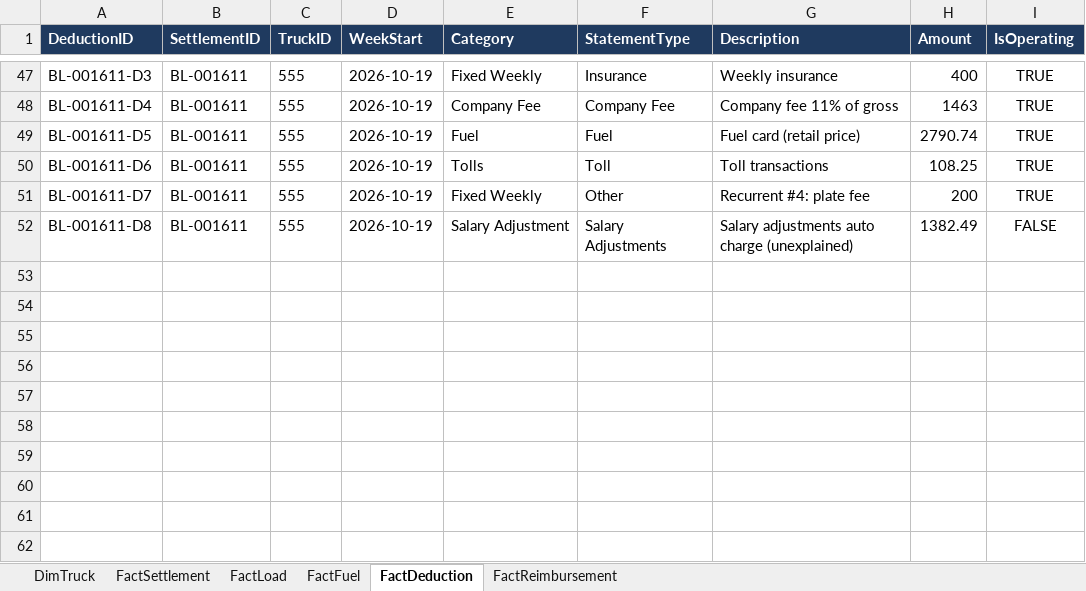
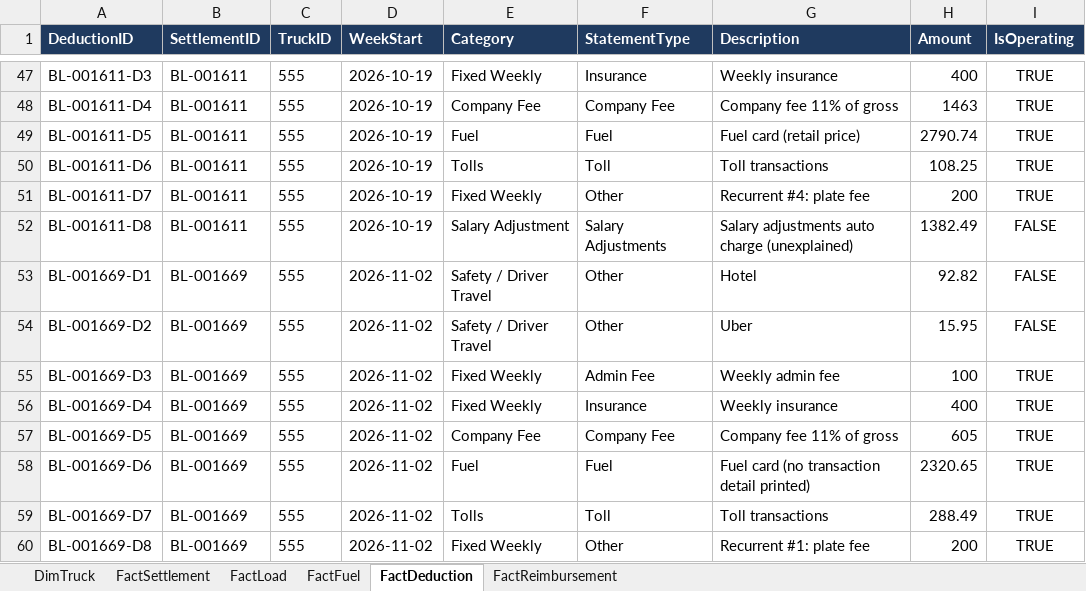
Before and after one commit to agabekrakhimov/statement, an Excel workbook: powerbi/Fleet_Settlements_Oct2026.xlsx, sheet FactDeduction, drawn as a sheet; only a part is shown, gaps mark what is left out; values as stored, in another font and other column widths than the file's, no borders; table styles not drawn; the diff names each change by its address in the sheet, - before the commit and + after, or states it on an @@ line.

```diff
--- a/powerbi/Fleet_Settlements_Oct2026.xlsx (sheet FactDeduction)
+++ b/powerbi/Fleet_Settlements_Oct2026.xlsx (sheet FactDeduction)
+row 53: BL-001669-D1 | BL-001669 | 555 | 2026-11-02 | Safety / Driver Travel | Other | Hotel | 92.82 | FALSE
+row 54: BL-001669-D2 | BL-001669 | 555 | 2026-11-02 | Safety / Driver Travel | Other | Uber | 15.95 | FALSE
+row 55: BL-001669-D3 | BL-001669 | 555 | 2026-11-02 | Fixed Weekly | Admin Fee | Weekly admin fee | 100 | TRUE
+row 56: BL-001669-D4 | BL-001669 | 555 | 2026-11-02 | Fixed Weekly | Insurance | Weekly insurance | 400 | TRUE
+row 57: BL-001669-D5 | BL-001669 | 555 | 2026-11-02 | Company Fee | Company Fee | Company fee 11% of gross | 605 | TRUE
+row 58: BL-001669-D6 | BL-001669 | 555 | 2026-11-02 | Fuel | Fuel | Fuel card (no transaction detail printed) | 2320.65 | TRUE
+row 59: BL-001669-D7 | BL-001669 | 555 | 2026-11-02 | Tolls | Toll | Toll transactions | 288.49 | TRUE
+row 60: BL-001669-D8 | BL-001669 | 555 | 2026-11-02 | Fixed Weekly | Other | Recurrent #1: plate fee | 200 | TRUE
```
Also changed, not shown: sheet FactLoad, sheet FactSettlement, sheet FactReimbursement, 6 other files.
